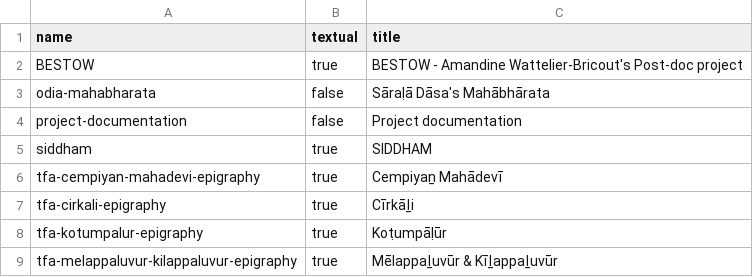
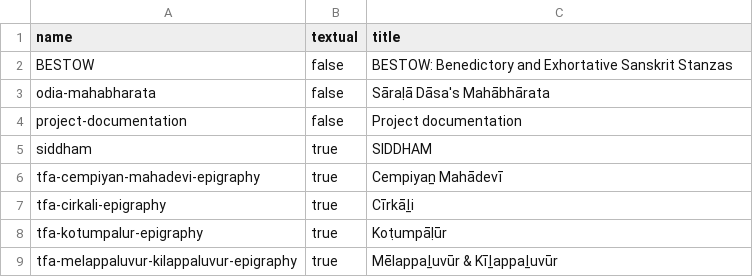
Before and after one commit to erc-dharma/project-documentation, a TSV file: DHARMA_repositories.tsv, drawn as a sheet; only a part is shown.

Commit message:
Update DHARMA_repositories.tsv
switched textual to false and changed title

```diff
--- a/DHARMA_repositories.tsv
+++ b/DHARMA_repositories.tsv
@@ -1,3 +1,3 @@
 name	textual	title
-BESTOW	true	BESTOW - Amandine Wattelier-Bricout's Post-doc project
+BESTOW	false	BESTOW: Benedictory and Exhortative Sanskrit Stanzas
 odia-mahabharata	false	Sāraḷā Dāsa's Mahābhārata
```
